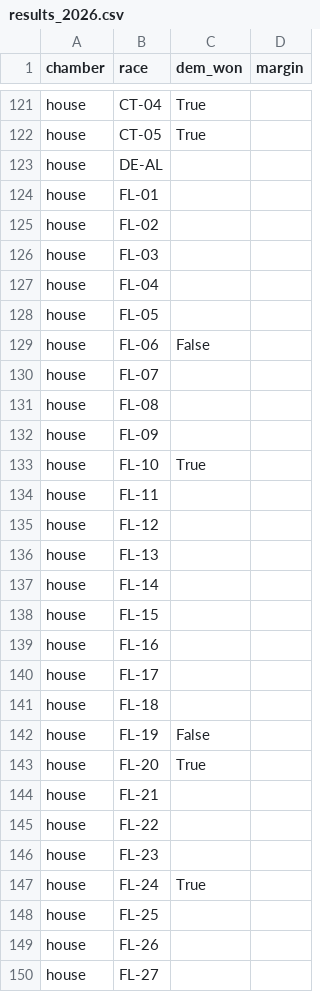
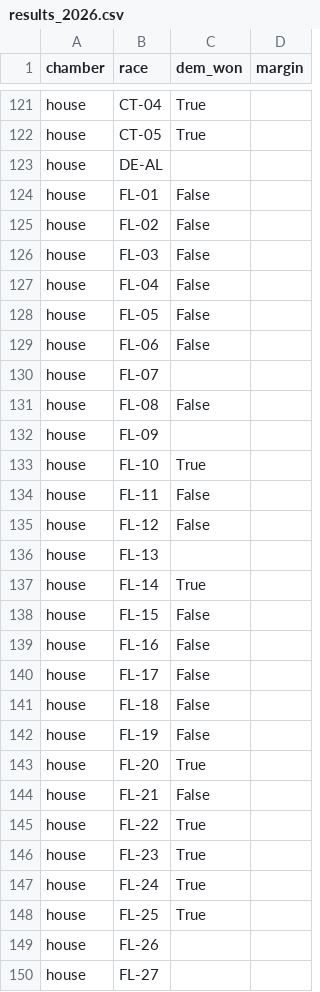
Before and after one commit to M3RK888/PolTracker, a CSV file: data/results_2026.csv, drawn as a sheet; only a part is shown, gaps mark what is left out; the diff covers the shown part only.

```diff
--- a/data/results_2026.csv
+++ b/data/results_2026.csv
@@ -123,27 +123,27 @@ house,CT-05,True,
 house,DE-AL,,
-house,FL-01,,
-house,FL-02,,
-house,FL-03,,
-house,FL-04,,
-house,FL-05,,
+house,FL-01,False,
+house,FL-02,False,
+house,FL-03,False,
+house,FL-04,False,
+house,FL-05,False,
 house,FL-06,False,
 house,FL-07,,
-house,FL-08,,
+house,FL-08,False,
 house,FL-09,,
 house,FL-10,True,
-house,FL-11,,
-house,FL-12,,
+house,FL-11,False,
+house,FL-12,False,
 house,FL-13,,
-house,FL-14,,
-house,FL-15,,
-house,FL-16,,
-house,FL-17,,
-house,FL-18,,
+house,FL-14,True,
+house,FL-15,False,
+house,FL-16,False,
+house,FL-17,False,
+house,FL-18,False,
 house,FL-19,False,
 house,FL-20,True,
-house,FL-21,,
-house,FL-22,,
-house,FL-23,,
+house,FL-21,False,
+house,FL-22,True,
+house,FL-23,True,
 house,FL-24,True,
-house,FL-25,,
+house,FL-25,True,
 house,FL-26,,
```
Also changed, not shown: 12 edited cells elsewhere in this file, 8 other files.
